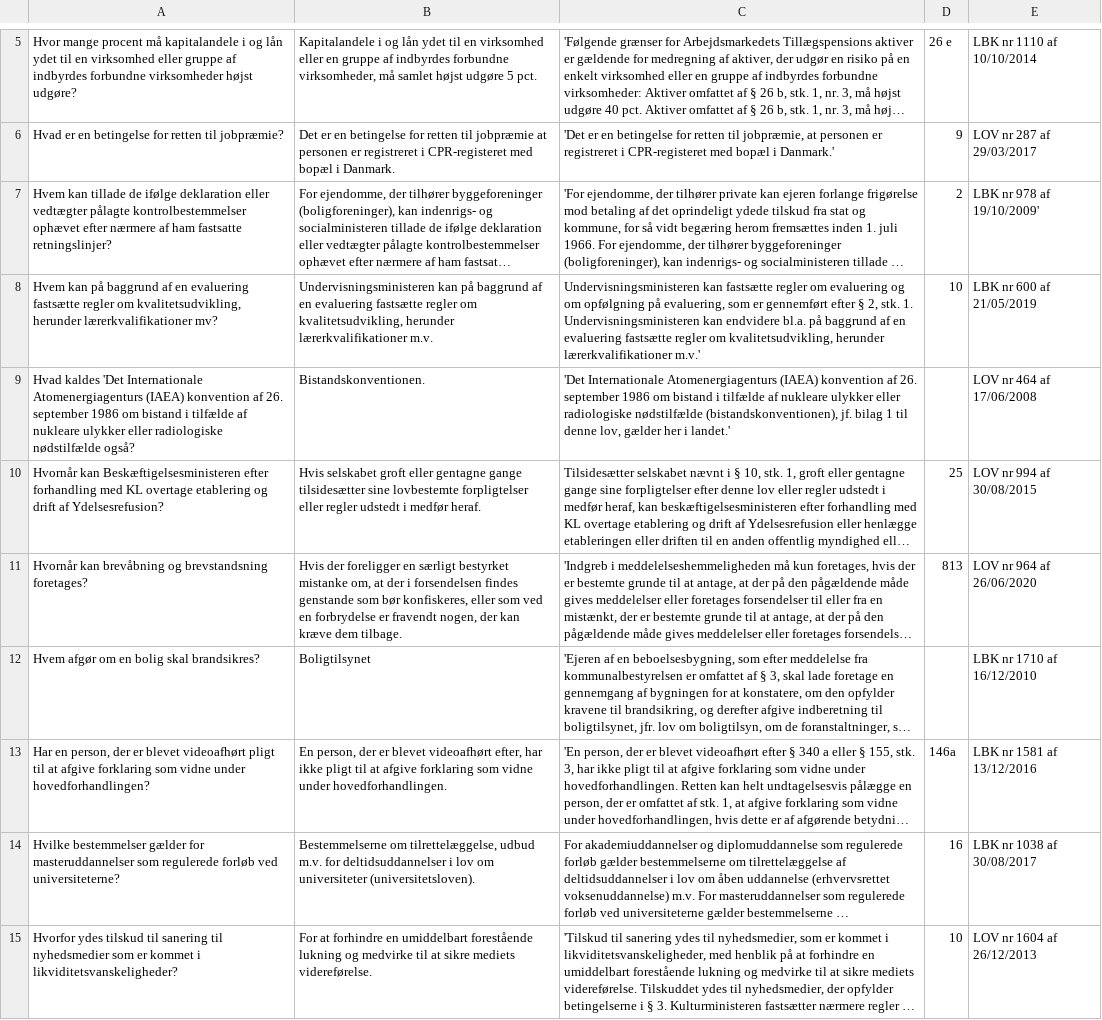
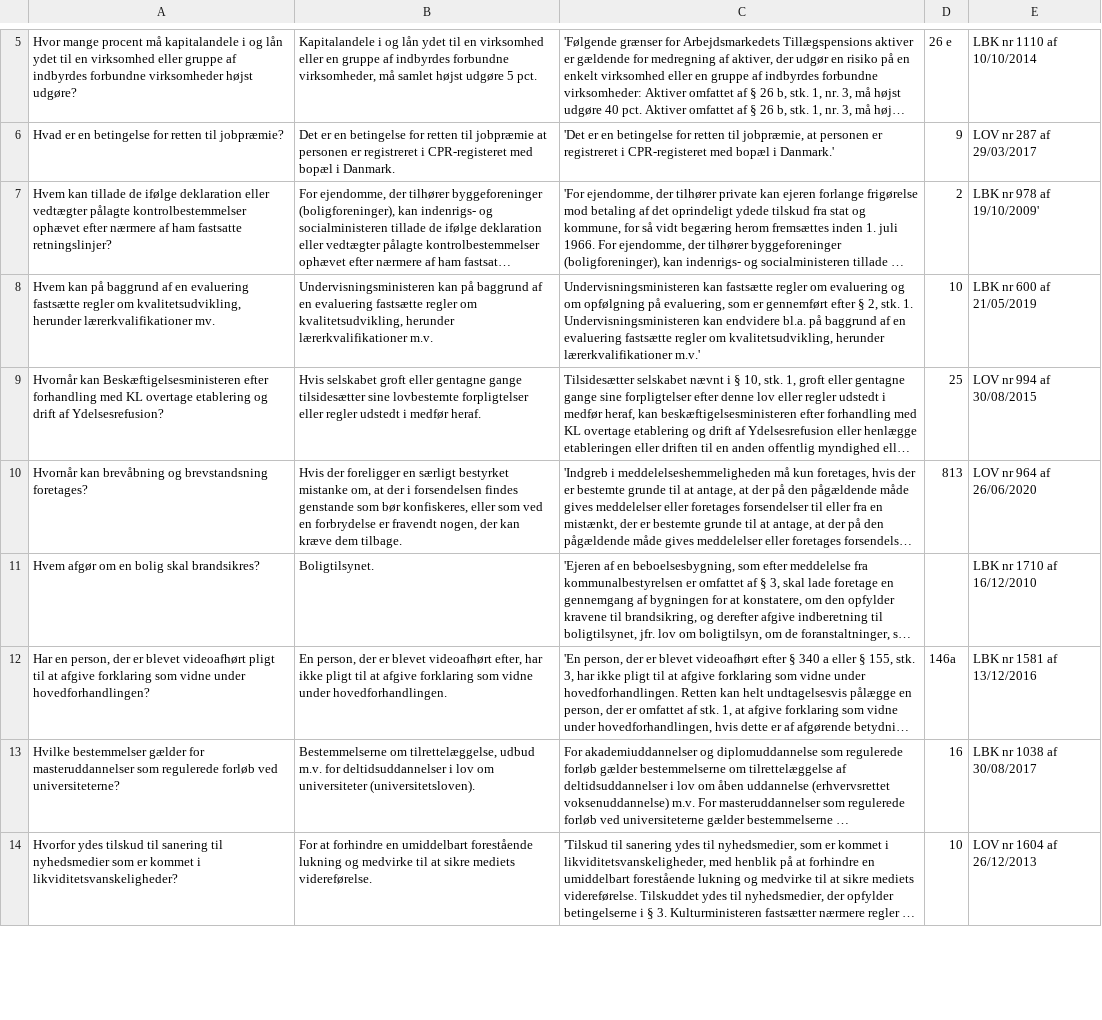
Before and after one commit to asgerkromand/ANLPDP_exam, a CSV file: devset/dev_set.csv, drawn as a sheet; only a part is shown, gaps mark what is left out; long unchanged cells end in …; removed rows and columns are numbered as before the commit, all else as after; the diff covers the shown part only; the diff names each change by its address in the sheet, - before the commit and + after, or states it on an @@ line.

```diff
--- a/devset/dev_set.csv
+++ b/devset/dev_set.csv
-A8: …herunder lærerkvalifikationer mv?
+A8: …herunder lærerkvalifikationer mv.
-row 9: Hvad kaldes 'Det Internationale Atomenergiagenturs (IAEA) konvention af 26. september 1986 om bistand i tilfælde af nukleare ulykker eller radiologiske nødstilfælde også? | Bistandskonventionen. | 'Det Internationale Atomenergiagenturs (IAEA) konvention af 26. september 1986 om bistand i tilfælde af nukleare ulykker eller radiologiske nødstilfælde (bistandskonventionen), jf. bilag 1 til denne lov, gælder her i landet.' |  | LOV nr 464 af 17/06/2008
-B11: Boligtilsynet
+B11: Boligtilsynet.
```
Also changed, not shown: 1 removed row and 12 edited cells elsewhere in this file, 2 other files.
